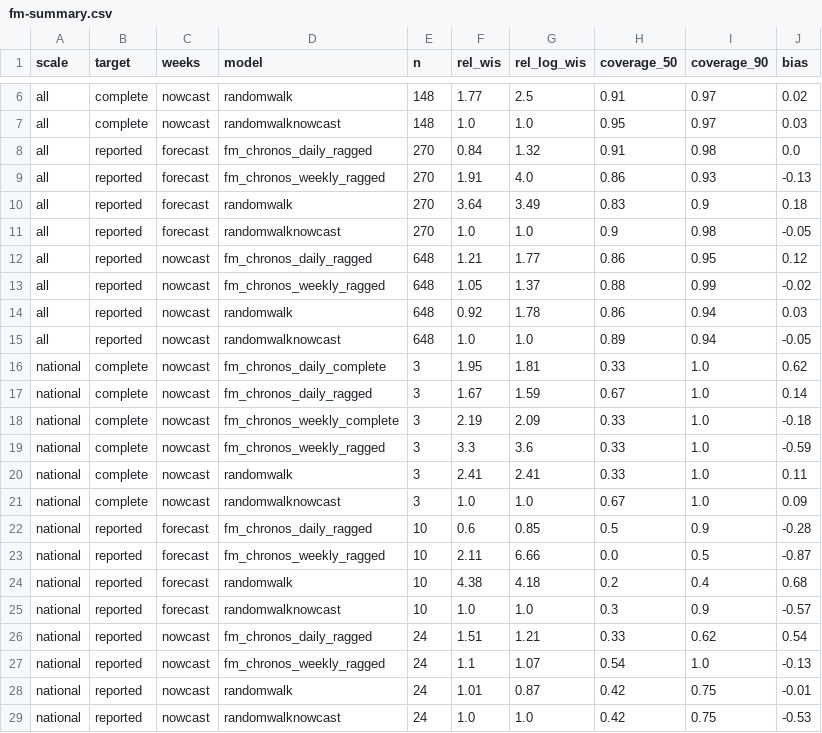
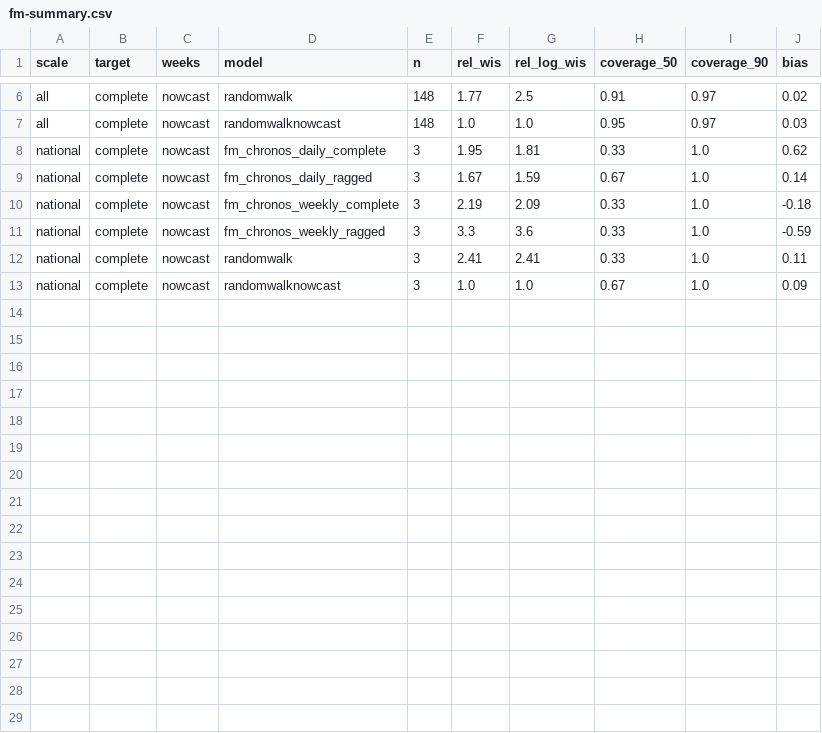
Before and after one commit to seabbs/BDBVHubRenewal, a CSV file: results/fm-summary.csv, drawn as a sheet; only a part is shown, gaps mark what is left out; the diff names each change by its address in the sheet, - before the commit and + after, or states it on an @@ line.

Commit message:
Score the Chronos-2 models on the complete target only (fm-chronos 675055f)
Co-authored-by: Sam Abbott <contact@samabbott.co.uk>

```diff
--- a/results/fm-summary.csv
+++ b/results/fm-summary.csv
-row 8: all | reported | forecast | fm_chronos_daily_ragged | 270 | 0.84 | 1.32 | 0.91 | 0.98 | 0.0
-row 9: all | reported | forecast | fm_chronos_weekly_ragged | 270 | 1.91 | 4.0 | 0.86 | 0.93 | -0.13
-row 10: all | reported | forecast | randomwalk | 270 | 3.64 | 3.49 | 0.83 | 0.9 | 0.18
-row 11: all | reported | forecast | randomwalknowcast | 270 | 1.0 | 1.0 | 0.9 | 0.98 | -0.05
-row 12: all | reported | nowcast | fm_chronos_daily_ragged | 648 | 1.21 | 1.77 | 0.86 | 0.95 | 0.12
-row 13: all | reported | nowcast | fm_chronos_weekly_ragged | 648 | 1.05 | 1.37 | 0.88 | 0.99 | -0.02
-row 14: all | reported | nowcast | randomwalk | 648 | 0.92 | 1.78 | 0.86 | 0.94 | 0.03
-row 15: all | reported | nowcast | randomwalknowcast | 648 | 1.0 | 1.0 | 0.89 | 0.94 | -0.05
-row 22: national | reported | forecast | fm_chronos_daily_ragged | 10 | 0.6 | 0.85 | 0.5 | 0.9 | -0.28
-row 23: national | reported | forecast | fm_chronos_weekly_ragged | 10 | 2.11 | 6.66 | 0.0 | 0.5 | -0.87
-row 24: national | reported | forecast | randomwalk | 10 | 4.38 | 4.18 | 0.2 | 0.4 | 0.68
-row 25: national | reported | forecast | randomwalknowcast | 10 | 1.0 | 1.0 | 0.3 | 0.9 | -0.57
-row 26: national | reported | nowcast | fm_chronos_daily_ragged | 24 | 1.51 | 1.21 | 0.33 | 0.62 | 0.54
-row 27: national | reported | nowcast | fm_chronos_weekly_ragged | 24 | 1.1 | 1.07 | 0.54 | 1.0 | -0.13
-row 28: national | reported | nowcast | randomwalk | 24 | 1.01 | 0.87 | 0.42 | 0.75 | -0.01
-row 29: national | reported | nowcast | randomwalknowcast | 24 | 1.0 | 1.0 | 0.42 | 0.75 | -0.53
```
Also changed, not shown: results/nowcast-origins.csv, 4 other files.
